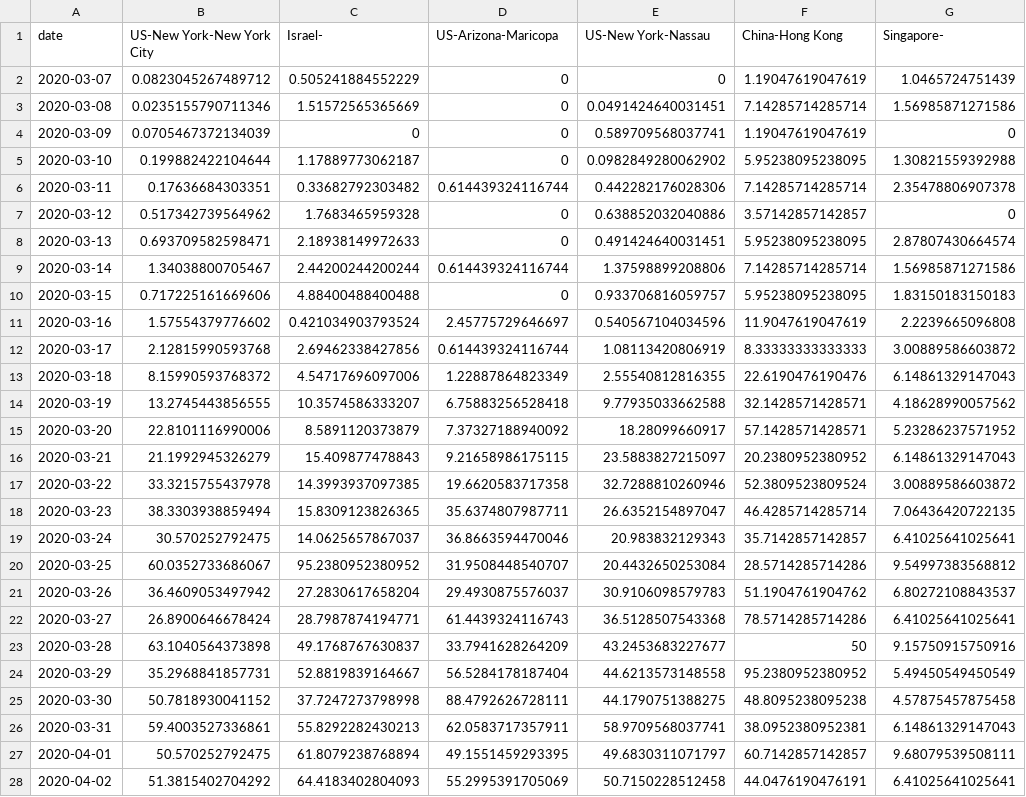
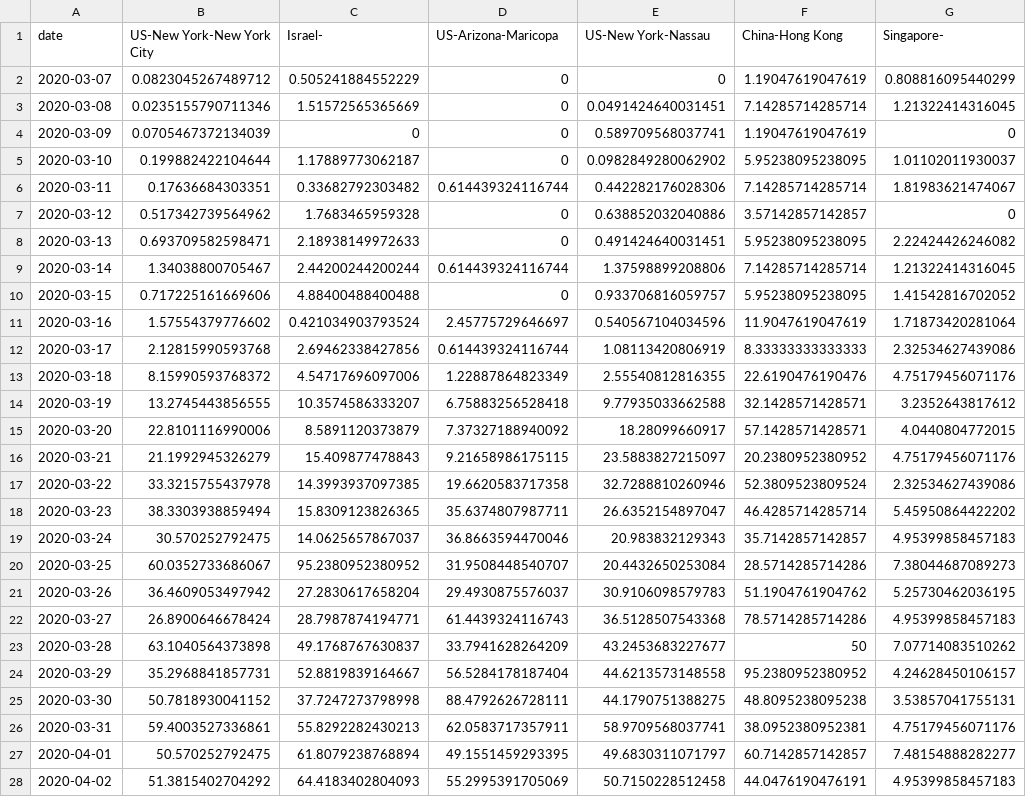
Before and after one commit to senoryo/cv, a CSV file: DeltaNormal-NY.csv, drawn as a sheet; only a part is shown; the diff covers the shown part only.

```diff
--- a/DeltaNormal-NY.csv
+++ b/DeltaNormal-NY.csv
@@ -1,28 +1,28 @@
 date,US-New York-New York City,Israel-,US-Arizona-Maricopa,US-New York-Nassau,China-Hong Kong,Singapore-
-2020-03-07,0.0823045267489712,0.505241884552229,0,0,1.19047619047619,1.0465724751439
-2020-03-08,0.0235155790711346,1.51572565365669,0,0.0491424640031451,7.14285714285714,1.56985871271586
+2020-03-07,0.0823045267489712,0.505241884552229,0,0,1.19047619047619,0.808816095440299
+2020-03-08,0.0235155790711346,1.51572565365669,0,0.0491424640031451,7.14285714285714,1.21322414316045
 2020-03-09,0.0705467372134039,0,0,0.589709568037741,1.19047619047619,0
-2020-03-10,0.199882422104644,1.17889773062187,0,0.0982849280062902,5.95238095238095,1.30821559392988
-2020-03-11,0.17636684303351,0.33682792303482,0.614439324116744,0.442282176028306,7.14285714285714,2.35478806907378
+2020-03-10,0.199882422104644,1.17889773062187,0,0.0982849280062902,5.95238095238095,1.01102011930037
+2020-03-11,0.17636684303351,0.33682792303482,0.614439324116744,0.442282176028306,7.14285714285714,1.81983621474067
 2020-03-12,0.517342739564962,1.7683465959328,0,0.638852032040886,3.57142857142857,0
-2020-03-13,0.693709582598471,2.18938149972633,0,0.491424640031451,5.95238095238095,2.87807430664574
-2020-03-14,1.34038800705467,2.44200244200244,0.614439324116744,1.37598899208806,7.14285714285714,1.56985871271586
-2020-03-15,0.717225161669606,4.88400488400488,0,0.933706816059757,5.95238095238095,1.83150183150183
-2020-03-16,1.57554379776602,0.421034903793524,2.45775729646697,0.540567104034596,11.9047619047619,2.2239665096808
-2020-03-17,2.12815990593768,2.69462338427856,0.614439324116744,1.08113420806919,8.33333333333333,3.00889586603872
-2020-03-18,8.15990593768372,4.54717696097006,1.22887864823349,2.55540812816355,22.6190476190476,6.14861329147043
-2020-03-19,13.2745443856555,10.3574586333207,6.75883256528418,9.77935033662588,32.1428571428571,4.18628990057562
-2020-03-20,22.8101116990006,8.5891120373879,7.37327188940092,18.28099660917,57.1428571428571,5.23286237571952
-2020-03-21,21.1992945326279,15.409877478843,9.21658986175115,23.5883827215097,20.2380952380952,6.14861329147043
-2020-03-22,33.3215755437978,14.3993937097385,19.6620583717358,32.7288810260946,52.3809523809524,3.00889586603872
-2020-03-23,38.3303938859494,15.8309123826365,35.6374807987711,26.6352154897047,46.4285714285714,7.06436420722135
-2020-03-24,30.570252792475,14.0625657867037,36.8663594470046,20.983832129343,35.7142857142857,6.41025641025641
-2020-03-25,60.0352733686067,95.2380952380952,31.9508448540707,20.4432650253084,28.5714285714286,9.54997383568812
-2020-03-26,36.4609053497942,27.2830617658204,29.4930875576037,30.9106098579783,51.1904761904762,6.80272108843537
-2020-03-27,26.8900646678424,28.7987874194771,61.4439324116743,36.5128507543368,78.5714285714286,6.41025641025641
-2020-03-28,63.1040564373898,49.1768767630837,33.7941628264209,43.2453683227677,50,9.15750915750916
-2020-03-29,35.2968841857731,52.8819839164667,56.5284178187404,44.6213573148558,95.2380952380952,5.49450549450549
-2020-03-30,50.7818930041152,37.7247273798998,88.4792626728111,44.1790751388275,48.8095238095238,4.57875457875458
-2020-03-31,59.4003527336861,55.8292282430213,62.0583717357911,58.9709568037741,38.0952380952381,6.14861329147043
-2020-04-01,50.570252792475,61.8079238768894,49.1551459293395,49.6830311071797,60.7142857142857,9.68079539508111
-2020-04-02,51.3815402704292,64.4183402804093,55.2995391705069,50.7150228512458,44.0476190476191,6.41025641025641
+2020-03-13,0.693709582598471,2.18938149972633,0,0.491424640031451,5.95238095238095,2.22424426246082
+2020-03-14,1.34038800705467,2.44200244200244,0.614439324116744,1.37598899208806,7.14285714285714,1.21322414316045
+2020-03-15,0.717225161669606,4.88400488400488,0,0.933706816059757,5.95238095238095,1.41542816702052
+2020-03-16,1.57554379776602,0.421034903793524,2.45775729646697,0.540567104034596,11.9047619047619,1.71873420281064
+2020-03-17,2.12815990593768,2.69462338427856,0.614439324116744,1.08113420806919,8.33333333333333,2.32534627439086
+2020-03-18,8.15990593768372,4.54717696097006,1.22887864823349,2.55540812816355,22.6190476190476,4.75179456071176
+2020-03-19,13.2745443856555,10.3574586333207,6.75883256528418,9.77935033662588,32.1428571428571,3.2352643817612
+2020-03-20,22.8101116990006,8.5891120373879,7.37327188940092,18.28099660917,57.1428571428571,4.0440804772015
+2020-03-21,21.1992945326279,15.409877478843,9.21658986175115,23.5883827215097,20.2380952380952,4.75179456071176
+2020-03-22,33.3215755437978,14.3993937097385,19.6620583717358,32.7288810260946,52.3809523809524,2.32534627439086
+2020-03-23,38.3303938859494,15.8309123826365,35.6374807987711,26.6352154897047,46.4285714285714,5.45950864422202
+2020-03-24,30.570252792475,14.0625657867037,36.8663594470046,20.983832129343,35.7142857142857,4.95399858457183
+2020-03-25,60.0352733686067,95.2380952380952,31.9508448540707,20.4432650253084,28.5714285714286,7.38044687089273
+2020-03-26,36.4609053497942,27.2830617658204,29.4930875576037,30.9106098579783,51.1904761904762,5.25730462036195
+2020-03-27,26.8900646678424,28.7987874194771,61.4439324116743,36.5128507543368,78.5714285714286,4.95399858457183
+2020-03-28,63.1040564373898,49.1768767630837,33.7941628264209,43.2453683227677,50,7.07714083510262
+2020-03-29,35.2968841857731,52.8819839164667,56.5284178187404,44.6213573148558,95.2380952380952,4.24628450106157
+2020-03-30,50.7818930041152,37.7247273798998,88.4792626728111,44.1790751388275,48.8095238095238,3.53857041755131
+2020-03-31,59.4003527336861,55.8292282430213,62.0583717357911,58.9709568037741,38.0952380952381,4.75179456071176
+2020-04-01,50.570252792475,61.8079238768894,49.1551459293395,49.6830311071797,60.7142857142857,7.48154888282277
+2020-04-02,51.3815402704292,64.4183402804093,55.2995391705069,50.7150228512458,44.0476190476191,4.95399858457183
```
Also changed, not shown: 2 added rows and 14 edited cells elsewhere in this file, 7DayDelta.csv, DeltaNormal-Hotspots.csv, 21 other files.
